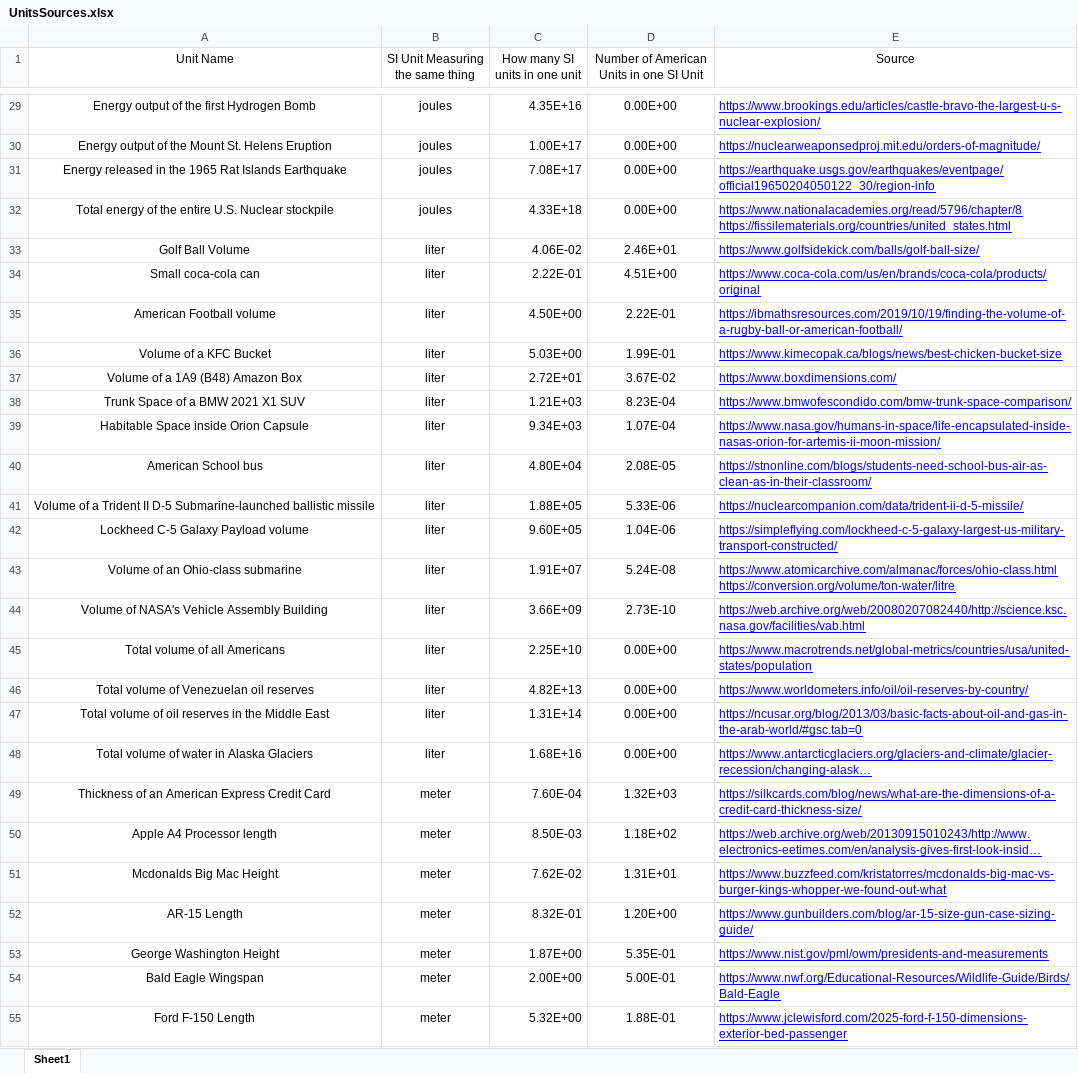
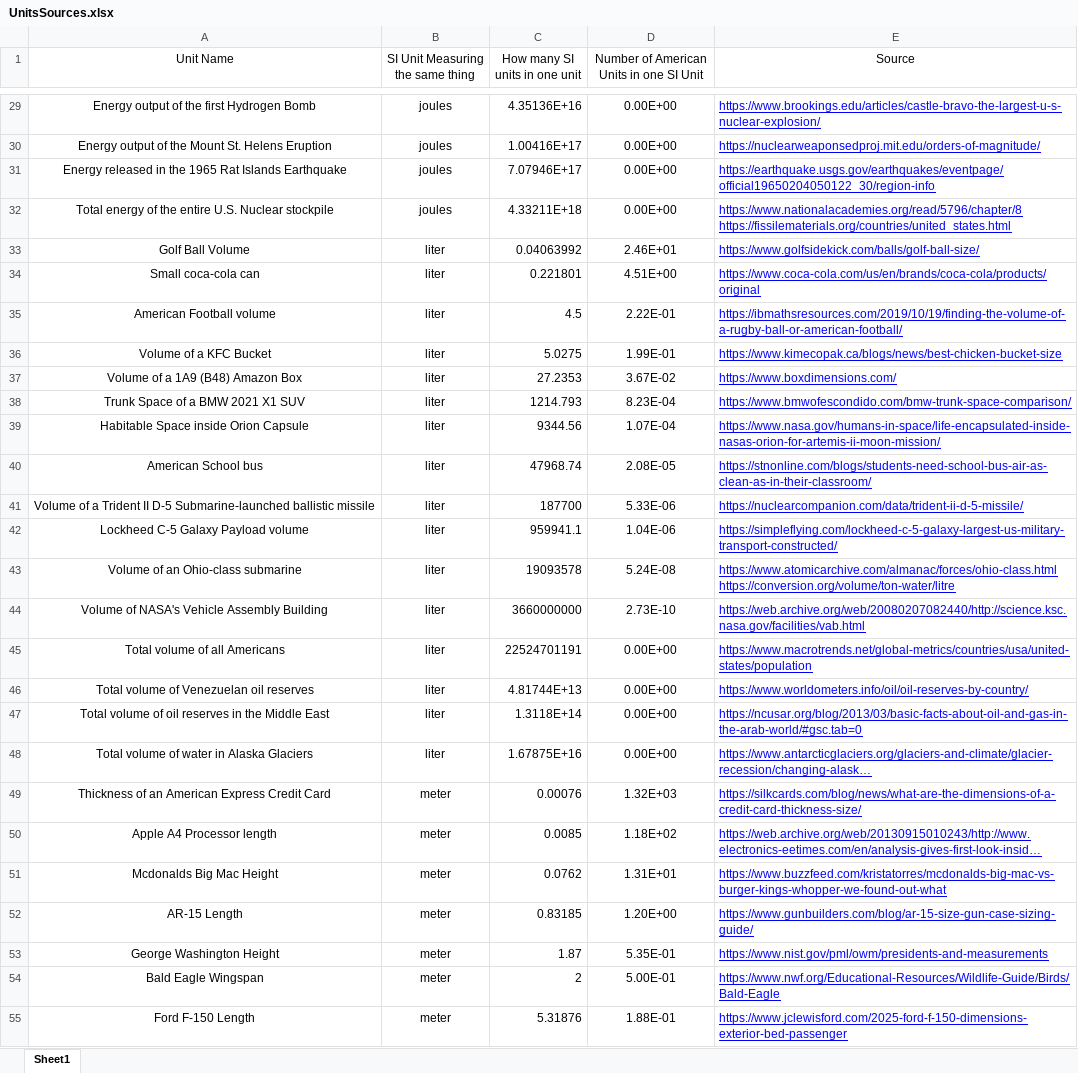
Before and after one commit to Unhelpful-Misery/Unhelpful-Misery.github.io, an Excel workbook: assets/code-files/american-units/UnitsSources.xlsx, sheet Sheet1, drawn as a sheet; only a part is shown, gaps mark what is left out; long unchanged cells end in …; values as stored, in another font and other column widths than the file's, no borders; charts and pictures and table styles not drawn; the diff covers the shown part only; the diff names each change by its address in the sheet, - before the commit and + after, or states it on an @@ line.

Commit message:
Added support for dollars in AmericanUnits

```diff
--- a/assets/code-files/american-units/UnitsSources.xlsx (sheet Sheet1)
+++ b/assets/code-files/american-units/UnitsSources.xlsx (sheet Sheet1)
-C29 (How many SI units in one unit): 4.35E+16
+C29 (How many SI units in one unit): 4.35136E+16
-C30 (How many SI units in one unit): 1.00E+17
+C30 (How many SI units in one unit): 1.00416E+17
-C31 (How many SI units in one unit): 7.08E+17
+C31 (How many SI units in one unit): 7.07946E+17
-C32 (How many SI units in one unit): 4.33E+18
+C32 (How many SI units in one unit): 4.33211E+18
-C33 (How many SI units in one unit): 4.06E-02
+C33 (How many SI units in one unit): 0.04063992
-C34 (How many SI units in one unit): 2.22E-01
+C34 (How many SI units in one unit): 0.221801
-C35 (How many SI units in one unit): 4.50E+00
+C35 (How many SI units in one unit): 4.5
-C36 (How many SI units in one unit): 5.03E+00
+C36 (How many SI units in one unit): 5.0275
-C37 (How many SI units in one unit): 2.72E+01
+C37 (How many SI units in one unit): 27.2353
-C38 (How many SI units in one unit): 1.21E+03
+C38 (How many SI units in one unit): 1214.793
-C39 (How many SI units in one unit): 9.34E+03
+C39 (How many SI units in one unit): 9344.56
-C40 (How many SI units in one unit): 4.80E+04
+C40 (How many SI units in one unit): 47968.74
-C41 (How many SI units in one unit): 1.88E+05
+C41 (How many SI units in one unit): 187700
-C42 (How many SI units in one unit): 9.60E+05
+C42 (How many SI units in one unit): 959941.1
-C43 (How many SI units in one unit): 1.91E+07
+C43 (How many SI units in one unit): 19093578
-C44 (How many SI units in one unit): 3.66E+09
+C44 (How many SI units in one unit): 3660000000
-C45 (How many SI units in one unit): 2.25E+10
+C45 (How many SI units in one unit): 22524701191
-C46 (How many SI units in one unit): 4.82E+13
+C46 (How many SI units in one unit): 4.81744E+13
-C47 (How many SI units in one unit): 1.31E+14
+C47 (How many SI units in one unit): 1.3118E+14
-C48 (How many SI units in one unit): 1.68E+16
+C48 (How many SI units in one unit): 1.67875E+16
-C49 (How many SI units in one unit): 7.60E-04
+C49 (How many SI units in one unit): 0.00076
-C50 (How many SI units in one unit): 8.50E-03
+C50 (How many SI units in one unit): 0.0085
-C51 (How many SI units in one unit): 7.62E-02
+C51 (How many SI units in one unit): 0.0762
-C52 (How many SI units in one unit): 8.32E-01
+C52 (How many SI units in one unit): 0.83185
-C53 (How many SI units in one unit): 1.87E+00
+C53 (How many SI units in one unit): 1.87
-C54 (How many SI units in one unit): 2.00E+00
+C54 (How many SI units in one unit): 2
-C55 (How many SI units in one unit): 5.32E+00
+C55 (How many SI units in one unit): 5.31876
```
Also changed, not shown: 20 added rows and 81 edited cells elsewhere in this sheet, formulas that keep their value, 3 other files.
